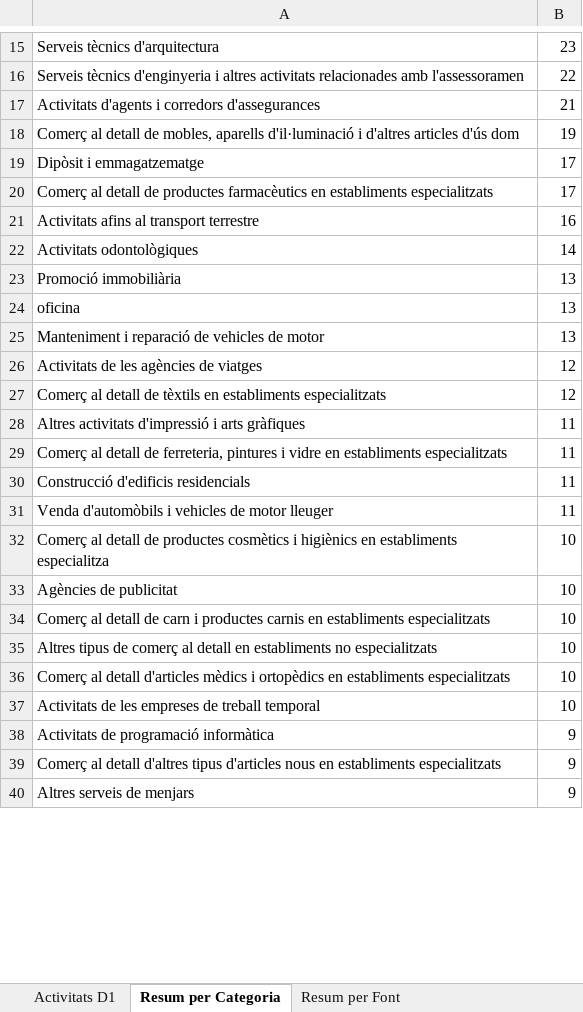
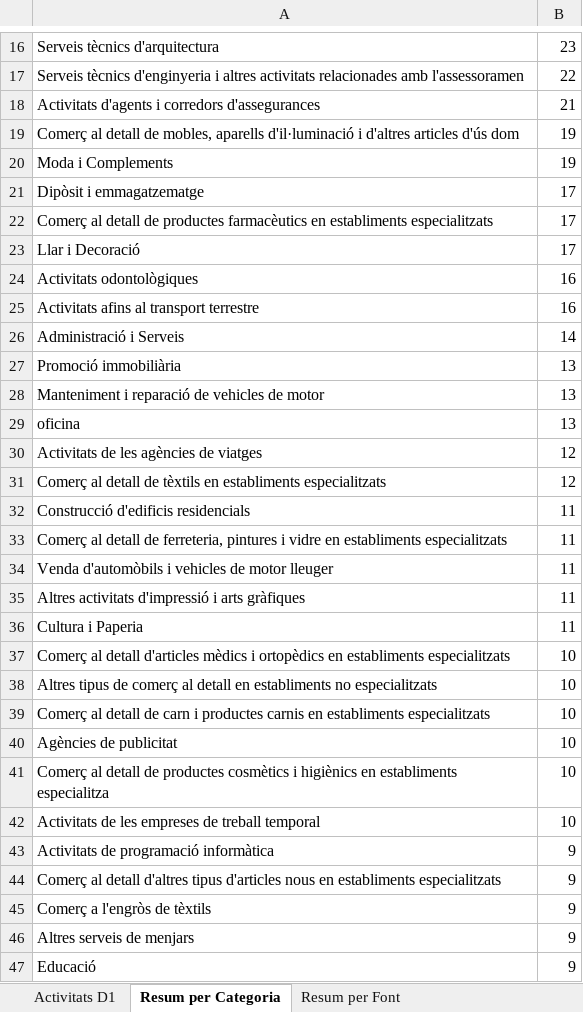
Before and after one commit to JordiNinot/taulerarqui, an Excel workbook: data/activitats_d1_sabadell.xlsx, sheet Resum per Categoria, drawn as a sheet; only a part is shown, gaps mark what is left out; values as stored, in another font and other column widths than the file's, no cell formats; addresses are those after the commit; the diff covers the shown part only; the diff names each change by its address in the sheet, - before the commit and + after, or states it on an @@ line.

Commit message:
Activitats D1: 1638 entrades (+158 OSM shops/amenities/offices)

```diff
--- a/data/activitats_d1_sabadell.xlsx (sheet Resum per Categoria)
+++ b/data/activitats_d1_sabadell.xlsx (sheet Resum per Categoria)
+row 20: Moda i Complements | 19
+row 23: Llar i Decoració | 17
+row 24: Activitats odontològiques | 16
-A26: Activitats odontològiques
+A26: Administració i Serveis
@@ row 25 moved to row 28: Manteniment i reparació de vehicles de m… @@
+row 32: Construcció d'edificis residencials | 11
@@ row 29 moved to row 33: Comerç al detall de ferreteria, pintures… @@
@@ row 31 moved to row 34: Venda d'automòbils i vehicles de motor l… @@
-A36: Construcció d'edificis residencials
+A36: Cultura i Paperia
@@ row 36 moved to row 37: Comerç al detall d'articles mèdics i ort… @@
@@ row 35 moved to row 38: Altres tipus de comerç al detall en esta… @@
@@ row 34 moved to row 39: Comerç al detall de carn i productes car… @@
@@ row 33 moved to row 40: Agències de publicitat @@
+row 45: Comerç a l'engròs de tèxtils | 9
+row 47: Educació | 9
```
Also changed, not shown: 19 added rows, 3 removed rows, 94 moved rows and 15 edited cells elsewhere in this sheet, sheet Activitats D1, sheet Resum per Font, cell formats, 1 other file.
